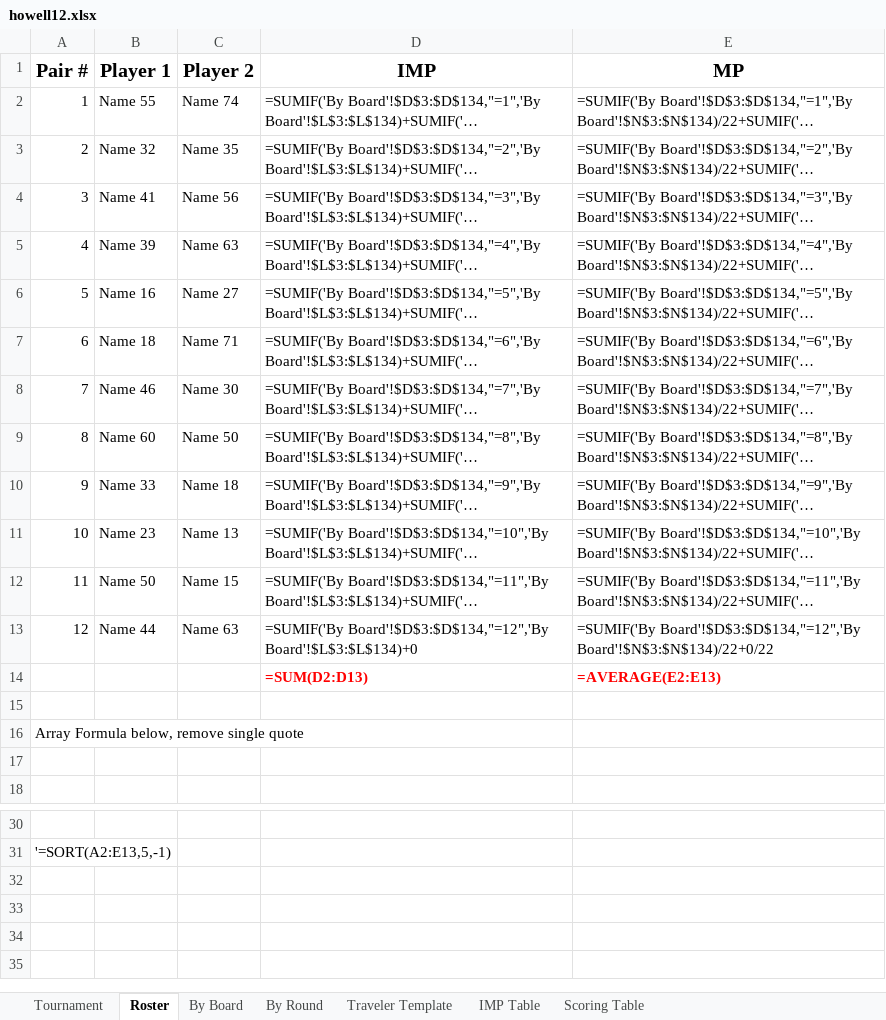
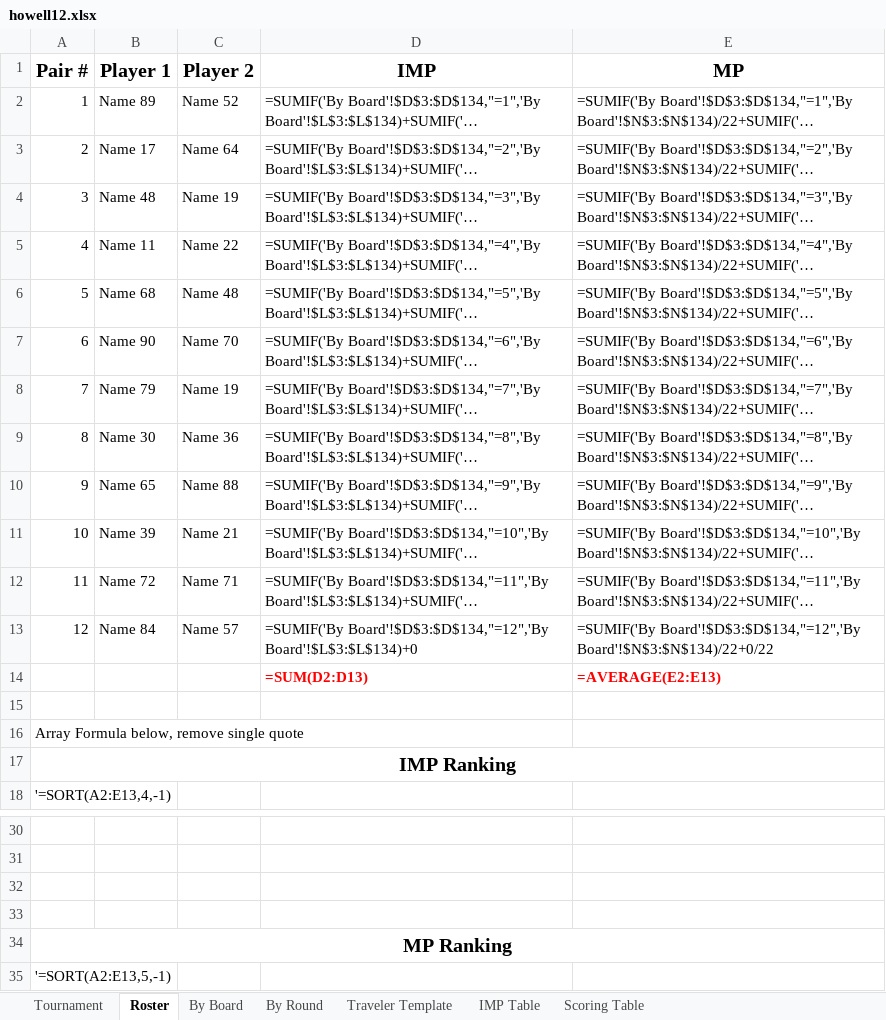
Before and after one commit to sywhub/howellcards, an Excel workbook: howell12.xlsx, sheet Roster, drawn as a sheet; only a part is shown, gaps mark what is left out; long unchanged cells end in …; values as stored, in another font and other column widths than the file's, no borders; formulas without a stored value are shown as written; the diff names each change by its address in the sheet, - before the commit and + after, or states it on an @@ line.

```diff
--- a/howell12.xlsx (sheet Roster)
+++ b/howell12.xlsx (sheet Roster)
-B2 (Player 1): Name 55
+B2 (Player 1): Name 89
-C2 (Player 2): Name 74
+C2 (Player 2): Name 52
-B3 (Player 1): Name 32
+B3 (Player 1): Name 17
-C3 (Player 2): Name 35
+C3 (Player 2): Name 64
-B4 (Player 1): Name 41
+B4 (Player 1): Name 48
-C4 (Player 2): Name 56
+C4 (Player 2): Name 19
-B5 (Player 1): Name 39
+B5 (Player 1): Name 11
-C5 (Player 2): Name 63
+C5 (Player 2): Name 22
-B6 (Player 1): Name 16
+B6 (Player 1): Name 68
-C6 (Player 2): Name 27
+C6 (Player 2): Name 48
-B7 (Player 1): Name 18
+B7 (Player 1): Name 90
-C7 (Player 2): Name 71
+C7 (Player 2): Name 70
-B8 (Player 1): Name 46
+B8 (Player 1): Name 79
-C8 (Player 2): Name 30
+C8 (Player 2): Name 19
-B9 (Player 1): Name 60
+B9 (Player 1): Name 30
-C9 (Player 2): Name 50
+C9 (Player 2): Name 36
-B10 (Player 1): Name 33
+B10 (Player 1): Name 65
-C10 (Player 2): Name 18
+C10 (Player 2): Name 88
-B11 (Player 1): Name 23
+B11 (Player 1): Name 39
-C11 (Player 2): Name 13
+C11 (Player 2): Name 21
-B12 (Player 1): Name 50
+B12 (Player 1): Name 72
-C12 (Player 2): Name 15
+C12 (Player 2): Name 71
-B13 (Player 1): Name 44
+B13 (Player 1): Name 84
-C13 (Player 2): Name 63
+C13 (Player 2): Name 57
@@ column A (Pair #) renumbered between rows 17 and 31 @@
+A17:E17 merged
+row 32: (empty)
+row 33: (empty)
+row 34: MP Ranking
+row 35: '=SORT(A2:E13,5,-1)
```
Also changed, not shown: sheet By Board, sheet Tournament, howell10.xlsx, howell11.xlsx, 17 other files.
